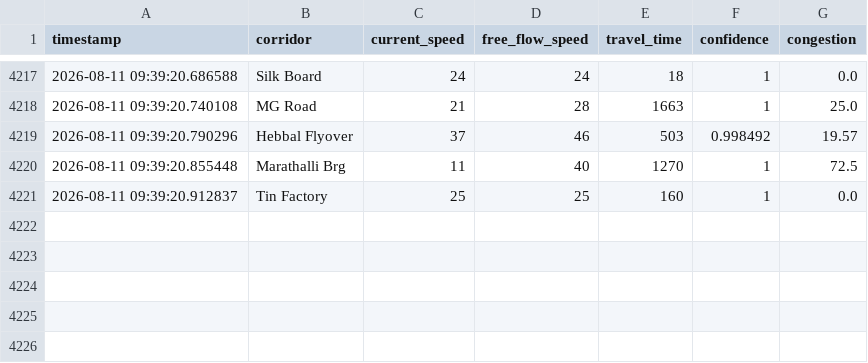
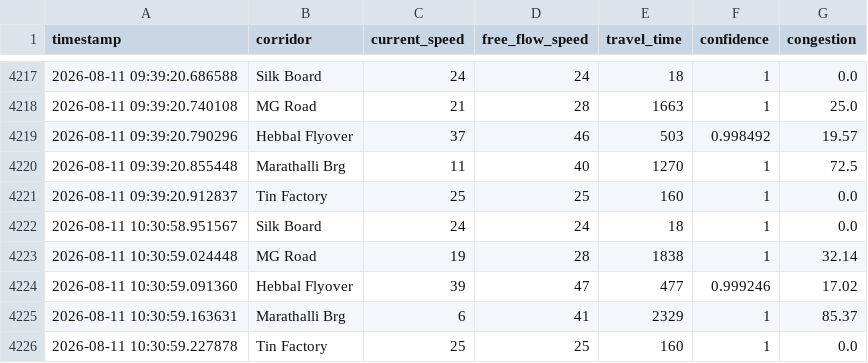
Before and after one commit to 7Alakshendra/TraffiQ, a CSV file: data/raw/traffic_readings.csv, drawn as a sheet; only a part is shown, gaps mark what is left out.

```diff
--- a/data/raw/traffic_readings.csv
+++ b/data/raw/traffic_readings.csv
@@ -4221 +4221,6 @@ timestamp,corridor,current_speed,free_flow_speed,travel_time,confidence,congesti
 2026-08-11 09:39:20.912837,Tin Factory,25,25,160,1,0.0
+2026-08-11 10:30:58.951567,Silk Board,24,24,18,1,0.0
+2026-08-11 10:30:59.024448,MG Road,19,28,1838,1,32.14
+2026-08-11 10:30:59.091360,Hebbal Flyover,39,47,477,0.999246,17.02
+2026-08-11 10:30:59.163631,Marathalli Brg,6,41,2329,1,85.37
+2026-08-11 10:30:59.227878,Tin Factory,25,25,160,1,0.0
```
